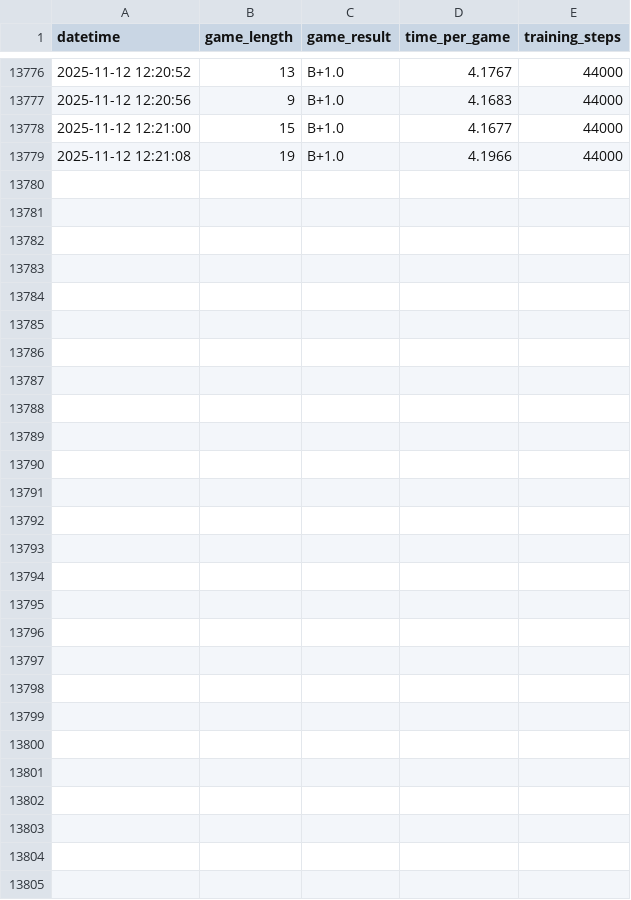
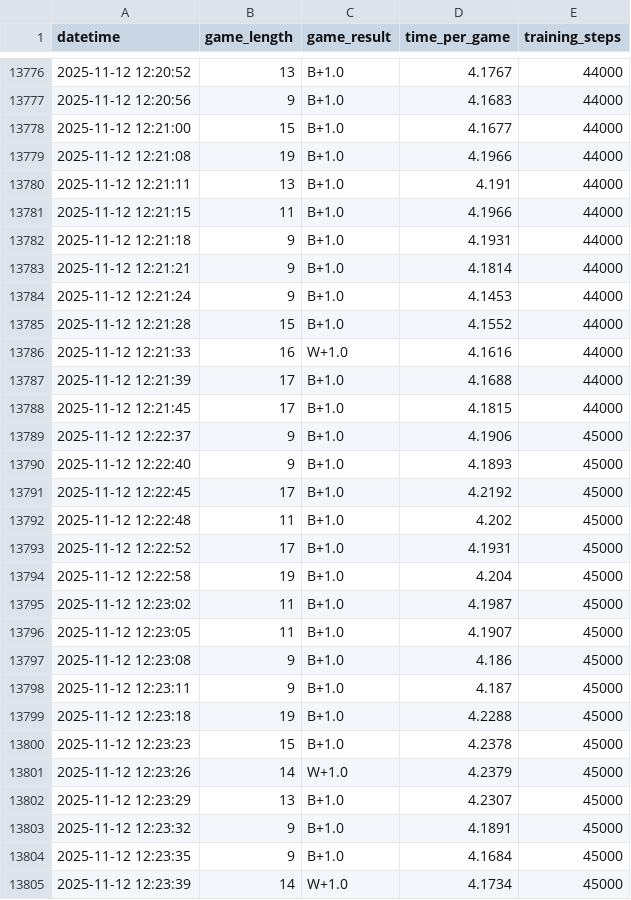
Before and after one commit to furkypoyry/alpha_zero_2, a CSV file: logs/gomoku/9x9/actor11.csv, drawn as a sheet; only a part is shown, gaps mark what is left out; the diff names each change by its address in the sheet, - before the commit and + after, or states it on an @@ line.

```diff
--- a/logs/gomoku/9x9/actor11.csv
+++ b/logs/gomoku/9x9/actor11.csv
+row 13780: 2025-11-12 12:21:11 | 13 | B+1.0 | 4.191 | 44000
+row 13781: 2025-11-12 12:21:15 | 11 | B+1.0 | 4.1966 | 44000
+row 13782: 2025-11-12 12:21:18 | 9 | B+1.0 | 4.1931 | 44000
+row 13783: 2025-11-12 12:21:21 | 9 | B+1.0 | 4.1814 | 44000
+row 13784: 2025-11-12 12:21:24 | 9 | B+1.0 | 4.1453 | 44000
+row 13785: 2025-11-12 12:21:28 | 15 | B+1.0 | 4.1552 | 44000
+row 13786: 2025-11-12 12:21:33 | 16 | W+1.0 | 4.1616 | 44000
+row 13787: 2025-11-12 12:21:39 | 17 | B+1.0 | 4.1688 | 44000
+row 13788: 2025-11-12 12:21:45 | 17 | B+1.0 | 4.1815 | 44000
+row 13789: 2025-11-12 12:22:37 | 9 | B+1.0 | 4.1906 | 45000
+row 13790: 2025-11-12 12:22:40 | 9 | B+1.0 | 4.1893 | 45000
+row 13791: 2025-11-12 12:22:45 | 17 | B+1.0 | 4.2192 | 45000
+row 13792: 2025-11-12 12:22:48 | 11 | B+1.0 | 4.202 | 45000
+row 13793: 2025-11-12 12:22:52 | 17 | B+1.0 | 4.1931 | 45000
+row 13794: 2025-11-12 12:22:58 | 19 | B+1.0 | 4.204 | 45000
+row 13795: 2025-11-12 12:23:02 | 11 | B+1.0 | 4.1987 | 45000
+row 13796: 2025-11-12 12:23:05 | 11 | B+1.0 | 4.1907 | 45000
+row 13797: 2025-11-12 12:23:08 | 9 | B+1.0 | 4.186 | 45000
+row 13798: 2025-11-12 12:23:11 | 9 | B+1.0 | 4.187 | 45000
+row 13799: 2025-11-12 12:23:18 | 19 | B+1.0 | 4.2288 | 45000
+row 13800: 2025-11-12 12:23:23 | 15 | B+1.0 | 4.2378 | 45000
+row 13801: 2025-11-12 12:23:26 | 14 | W+1.0 | 4.2379 | 45000
+row 13802: 2025-11-12 12:23:29 | 13 | B+1.0 | 4.2307 | 45000
+row 13803: 2025-11-12 12:23:32 | 9 | B+1.0 | 4.1891 | 45000
+row 13804: 2025-11-12 12:23:35 | 9 | B+1.0 | 4.1684 | 45000
+row 13805: 2025-11-12 12:23:39 | 14 | W+1.0 | 4.1734 | 45000
```
Also changed, not shown: logs/gomoku/9x9/actor10.csv, logs/gomoku/9x9/actor14.csv, 26 other files.
